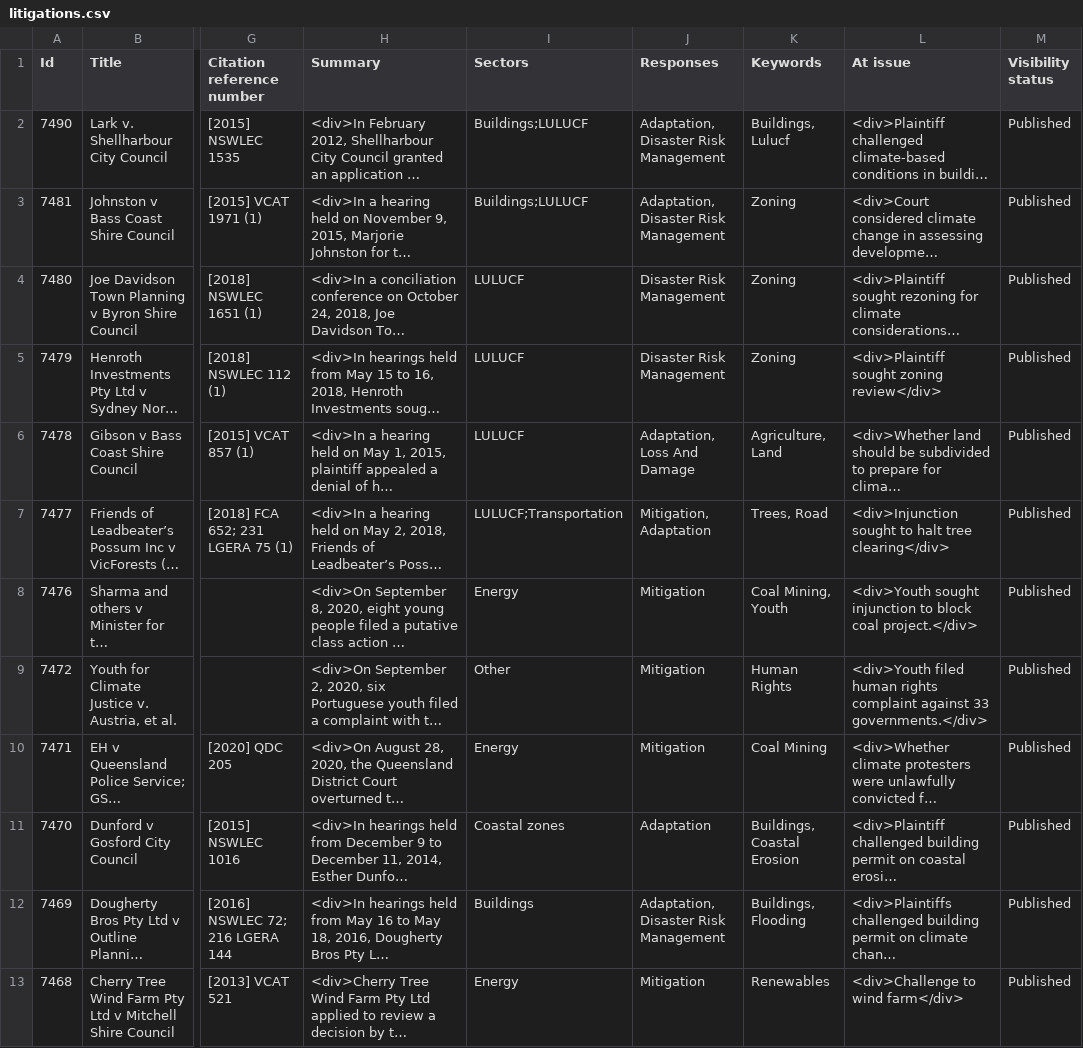
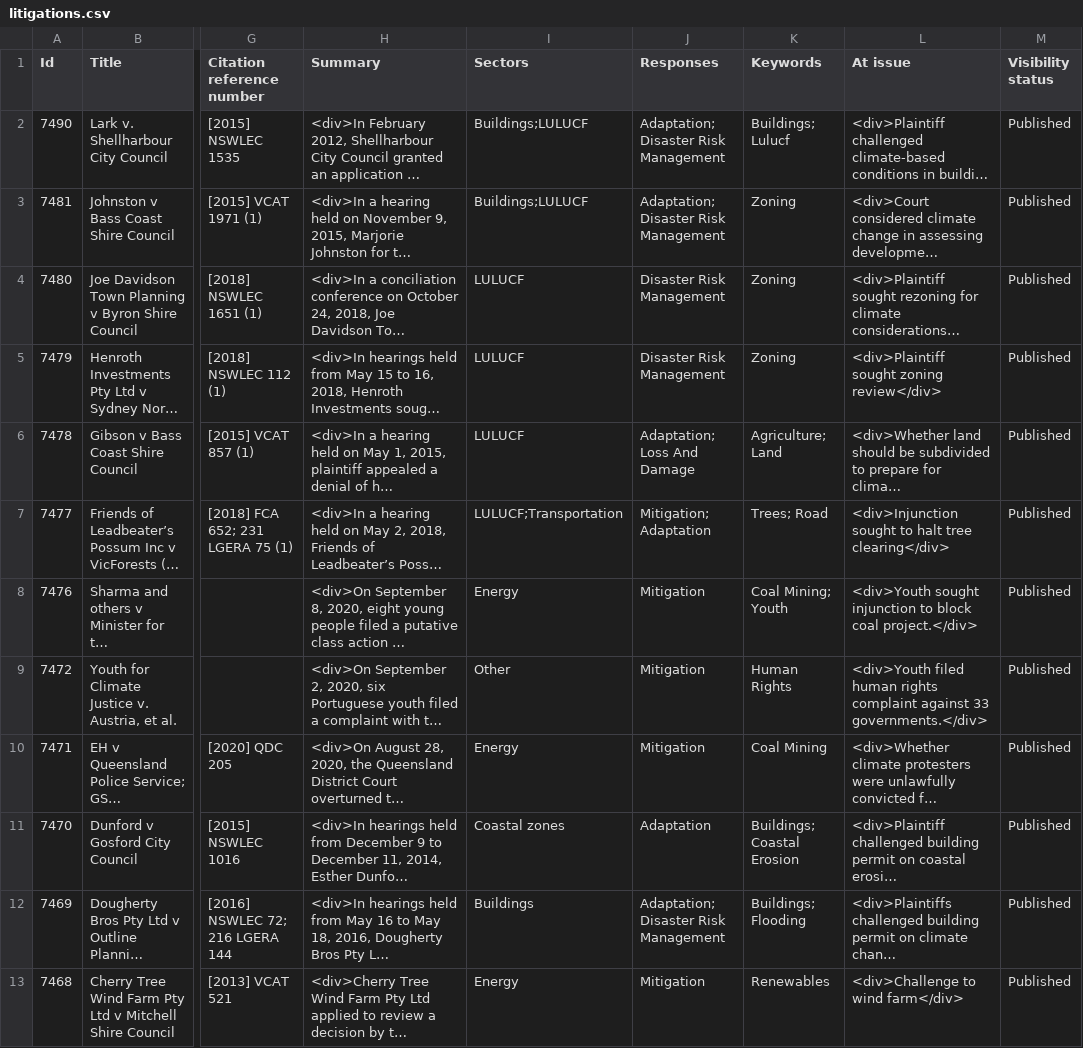
Before and after one commit to Vizzuality/laws_and_pathways, a CSV file: db/seeds/cclow/litigations.csv, drawn as a sheet; only a part is shown, gaps mark what is left out; long unchanged cells end in …; the diff covers the shown part only; the diff names each change by its address in the sheet, - before the commit and + after, or states it on an @@ line.

```diff
--- a/db/seeds/cclow/litigations.csv
+++ b/db/seeds/cclow/litigations.csv
-J2:J3 (Responses): Adaptation, Disaster Risk Management
+J2:J3 (Responses): Adaptation; Disaster Risk Management
-K2 (Keywords): Buildings, Lulucf
+K2 (Keywords): Buildings; Lulucf
-J6 (Responses): Adaptation, Loss And Damage
+J6 (Responses): Adaptation; Loss And Damage
-K6 (Keywords): Agriculture, Land
+K6 (Keywords): Agriculture; Land
-J7 (Responses): Mitigation, Adaptation
+J7 (Responses): Mitigation; Adaptation
-K7 (Keywords): Trees, Road
+K7 (Keywords): Trees; Road
-K8 (Keywords): Coal Mining, Youth
+K8 (Keywords): Coal Mining; Youth
-K11 (Keywords): Buildings, Coastal Erosion
+K11 (Keywords): Buildings; Coastal Erosion
-J12 (Responses): Adaptation, Disaster Risk Management
+J12 (Responses): Adaptation; Disaster Risk Management
-K12 (Keywords): Buildings, Flooding
+K12 (Keywords): Buildings; Flooding
```
Also changed, not shown: 20 edited cells elsewhere in this file, db/seeds/cclow/legislations.csv, db/seeds/cclow/targets.csv, 1 other file.
